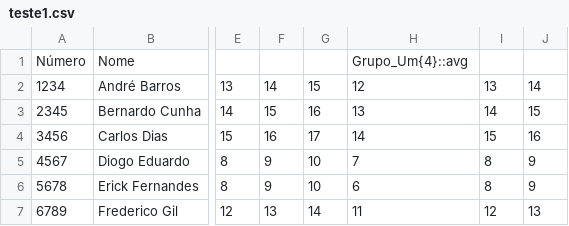
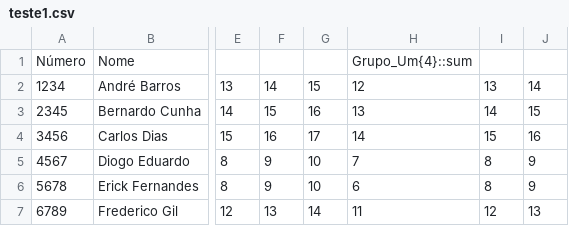
Before and after one commit to 14Rufus/PL-TP1, a CSV file: teste1.csv, drawn as a sheet; only a part is shown, gaps mark what is left out; the diff names each change by its address in the sheet, - before the commit and + after, or states it on an @@ line.

Commit message:
mais ficheiros de teste

```diff
--- a/teste1.csv
+++ b/teste1.csv
-H1: Grupo_Um{4}::avg
+H1: Grupo_Um{4}::sum
```
Also changed, not shown: 20 other files.
